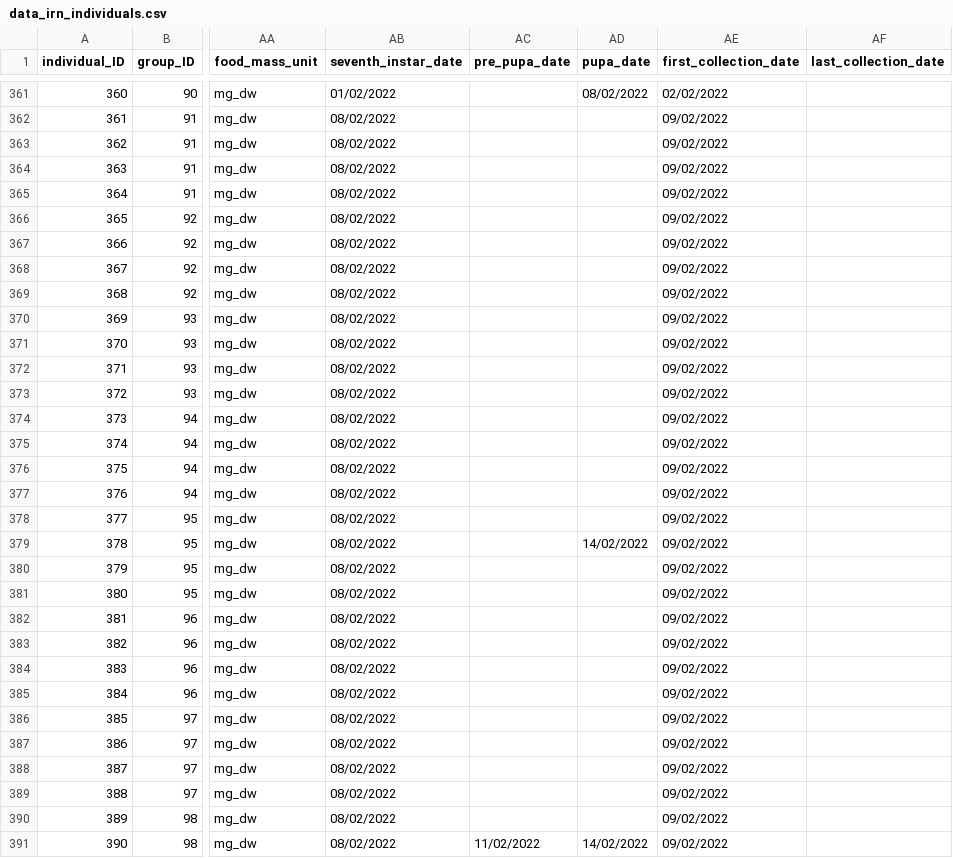
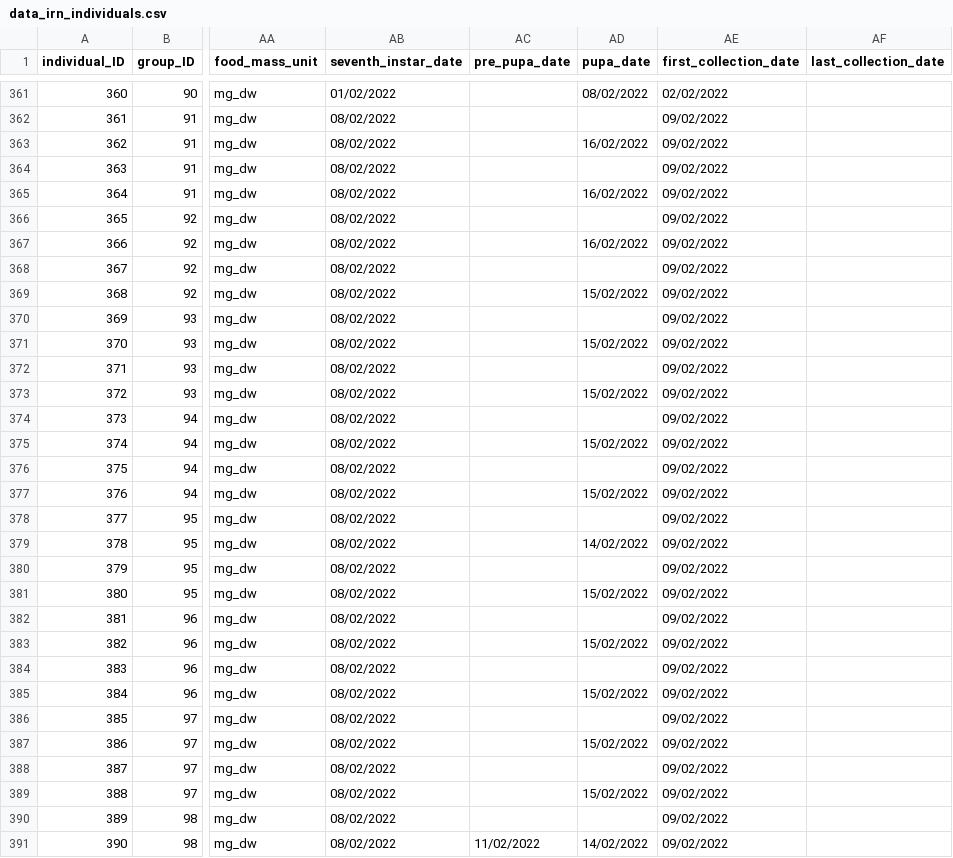
Before and after one commit to samuelcharberet/intake_rate_experiment, a CSV file: 1_data/data_irn_individuals.csv, drawn as a sheet; only a part is shown, gaps mark what is left out; the diff covers the shown part only; the diff names each change by its address in the sheet, - before the commit and + after, or states it on an @@ line.

Commit message:
added fresh 16/02/2022 data and tarmade

```diff
--- a/1_data/data_irn_individuals.csv
+++ b/1_data/data_irn_individuals.csv
-AD363 (pupa_date): (empty)
+AD363 (pupa_date): 16/02/2022
-AD365 (pupa_date): (empty)
+AD365 (pupa_date): 16/02/2022
-AD367 (pupa_date): (empty)
+AD367 (pupa_date): 16/02/2022
-AD369 (pupa_date): (empty)
+AD369 (pupa_date): 15/02/2022
-AD371 (pupa_date): (empty)
+AD371 (pupa_date): 15/02/2022
-AD373 (pupa_date): (empty)
+AD373 (pupa_date): 15/02/2022
-AD375 (pupa_date): (empty)
+AD375 (pupa_date): 15/02/2022
-AD377 (pupa_date): (empty)
+AD377 (pupa_date): 15/02/2022
-AD381 (pupa_date): (empty)
+AD381 (pupa_date): 15/02/2022
-AD383 (pupa_date): (empty)
+AD383 (pupa_date): 15/02/2022
-AD385 (pupa_date): (empty)
+AD385 (pupa_date): 15/02/2022
-AD387 (pupa_date): (empty)
+AD387 (pupa_date): 15/02/2022
-AD389 (pupa_date): (empty)
+AD389 (pupa_date): 15/02/2022
```
Also changed, not shown: 123 edited cells elsewhere in this file, 1_data/data_irn_food_controls.csv, 7 other files.
